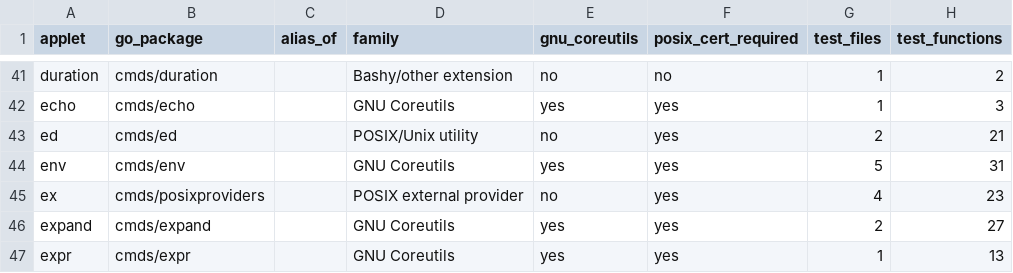
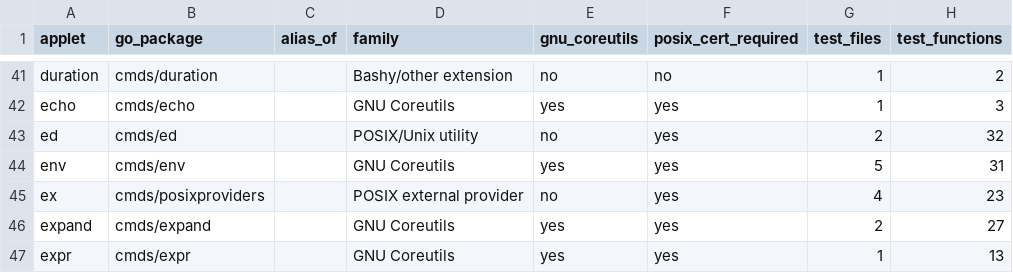
Before and after one commit to qiangli/coreutils, a TSV file: docs/applet-matrix.tsv, drawn as a sheet; only a part is shown, gaps mark what is left out.

Commit message:
ed: fix adversarial POSIX edge cases

```diff
--- a/docs/applet-matrix.tsv
+++ b/docs/applet-matrix.tsv
@@ -42,3 +42,3 @@ duration	cmds/duration		Bashy/other extension	no	no	1	2
 echo	cmds/echo		GNU Coreutils	yes	yes	1	3
-ed	cmds/ed		POSIX/Unix utility	no	yes	2	21
+ed	cmds/ed		POSIX/Unix utility	no	yes	2	32
 env	cmds/env		GNU Coreutils	yes	yes	5	31
```
Also changed, not shown: 7 other files.
